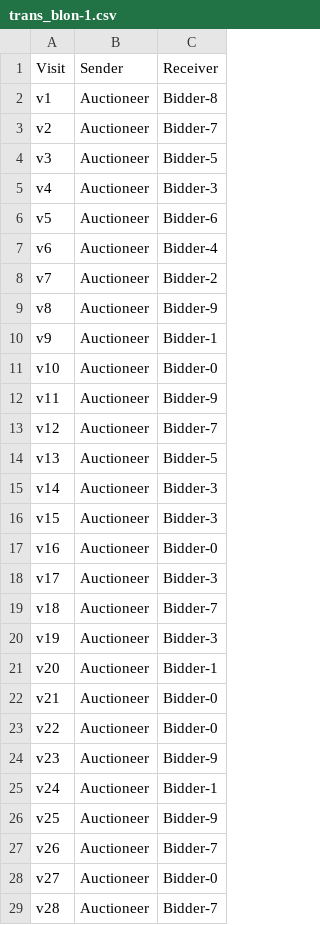
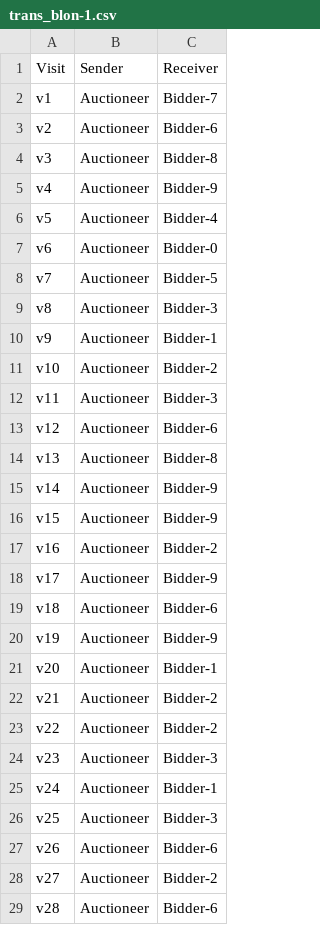
Before and after one commit to migiesmith/Honours, a CSV file: VRPHons/res/Problem Files/results/trans_blon-1.csv, drawn as a sheet; only a part is shown; the diff covers the shown part only.

```diff
--- a/VRPHons/res/Problem Files/results/trans_blon-1.csv
+++ b/VRPHons/res/Problem Files/results/trans_blon-1.csv
@@ -1,29 +1,29 @@
 Visit,Sender,Receiver
-v1,Auctioneer,Bidder-8
-v2,Auctioneer,Bidder-7
-v3,Auctioneer,Bidder-5
-v4,Auctioneer,Bidder-3
-v5,Auctioneer,Bidder-6
-v6,Auctioneer,Bidder-4
-v7,Auctioneer,Bidder-2
-v8,Auctioneer,Bidder-9
+v1,Auctioneer,Bidder-7
+v2,Auctioneer,Bidder-6
+v3,Auctioneer,Bidder-8
+v4,Auctioneer,Bidder-9
+v5,Auctioneer,Bidder-4
+v6,Auctioneer,Bidder-0
+v7,Auctioneer,Bidder-5
+v8,Auctioneer,Bidder-3
 v9,Auctioneer,Bidder-1
-v10,Auctioneer,Bidder-0
-v11,Auctioneer,Bidder-9
-v12,Auctioneer,Bidder-7
-v13,Auctioneer,Bidder-5
-v14,Auctioneer,Bidder-3
-v15,Auctioneer,Bidder-3
-v16,Auctioneer,Bidder-0
-v17,Auctioneer,Bidder-3
-v18,Auctioneer,Bidder-7
-v19,Auctioneer,Bidder-3
+v10,Auctioneer,Bidder-2
+v11,Auctioneer,Bidder-3
+v12,Auctioneer,Bidder-6
+v13,Auctioneer,Bidder-8
+v14,Auctioneer,Bidder-9
+v15,Auctioneer,Bidder-9
+v16,Auctioneer,Bidder-2
+v17,Auctioneer,Bidder-9
+v18,Auctioneer,Bidder-6
+v19,Auctioneer,Bidder-9
 v20,Auctioneer,Bidder-1
-v21,Auctioneer,Bidder-0
-v22,Auctioneer,Bidder-0
-v23,Auctioneer,Bidder-9
+v21,Auctioneer,Bidder-2
+v22,Auctioneer,Bidder-2
+v23,Auctioneer,Bidder-3
 v24,Auctioneer,Bidder-1
-v25,Auctioneer,Bidder-9
-v26,Auctioneer,Bidder-7
-v27,Auctioneer,Bidder-0
-v28,Auctioneer,Bidder-7
+v25,Auctioneer,Bidder-3
+v26,Auctioneer,Bidder-6
+v27,Auctioneer,Bidder-2
+v28,Auctioneer,Bidder-6
```
Also changed, not shown: 70 edited cells elsewhere in this file, VRPHons/res/Problem Files/results/res_blon-1.csv, VRPHons/res/Problem Files/results/res_lon-1.csv, 6 other files.
